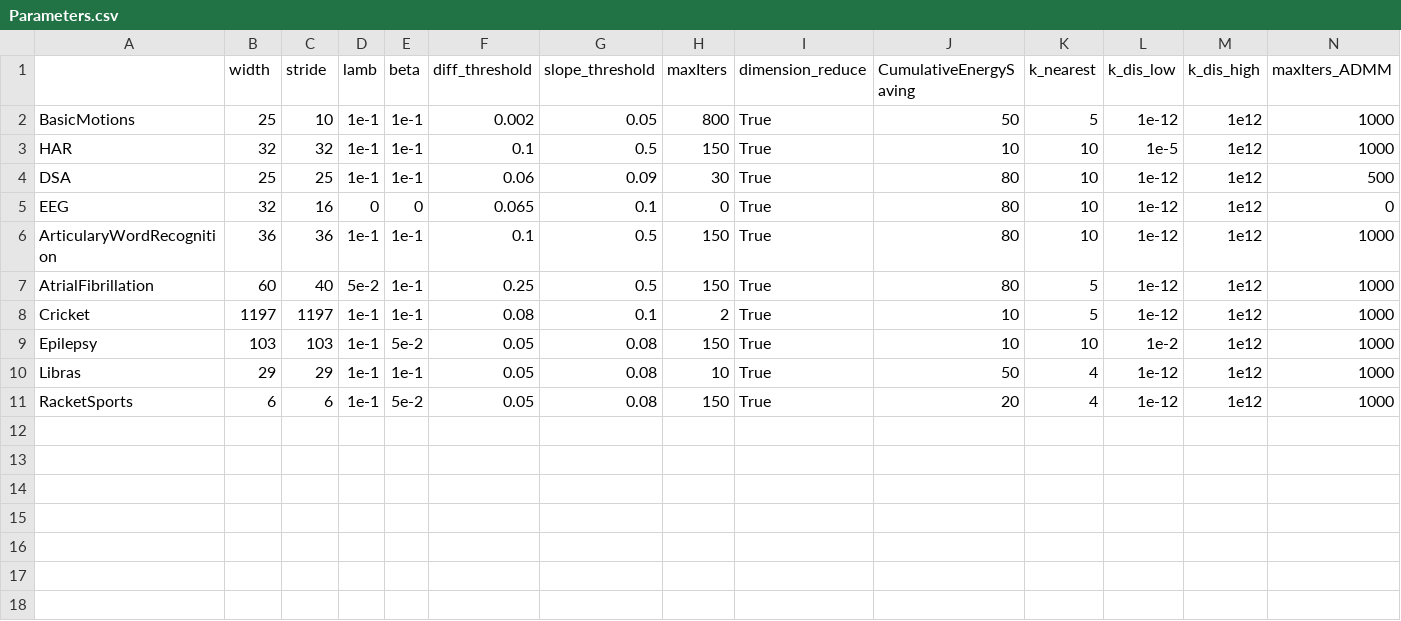
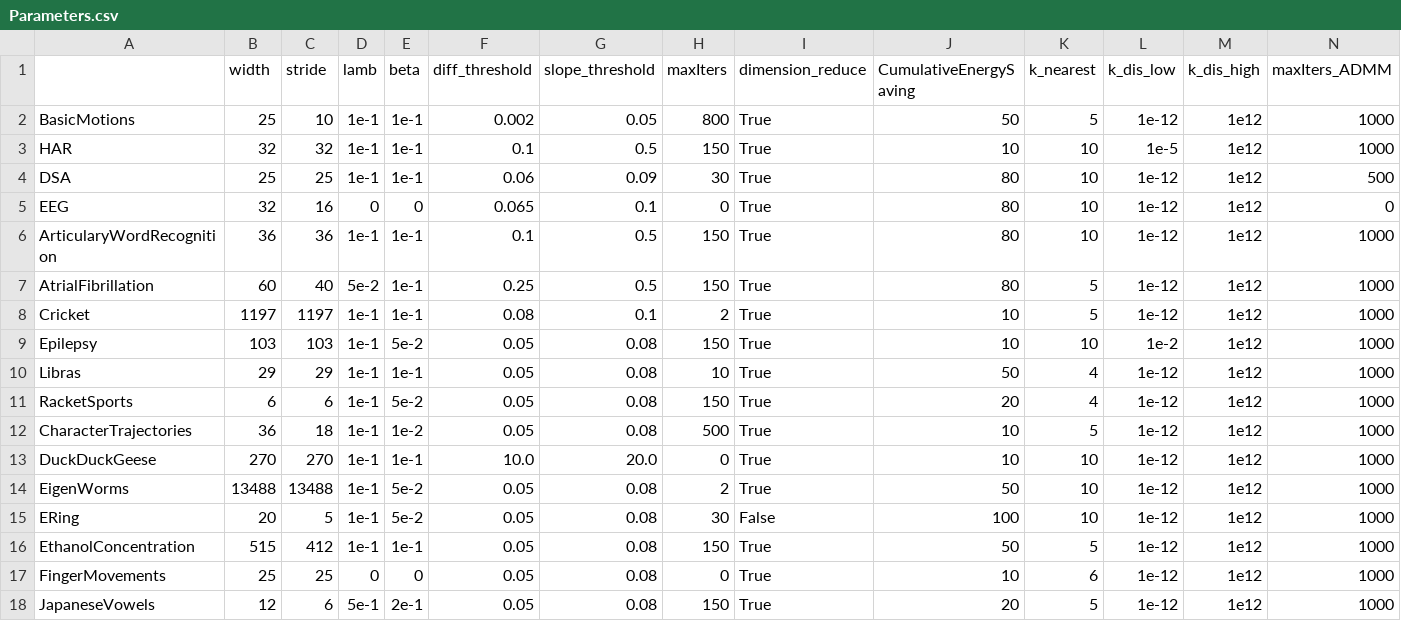
Before and after one commit to Vitoom/T-GMRF, a CSV file: Parameters.csv, drawn as a sheet; the diff names each change by its address in the sheet, - before the commit and + after, or states it on an @@ line.

Commit message:
Add parameter

```diff
--- a/Parameters.csv
+++ b/Parameters.csv
+row 12: CharacterTrajectories | 36 | 18 | 1e-1 | 1e-2 | 0.05 | 0.08 | 500 | True | 10 | 5 | 1e-12 | 1e12 | 1000
+row 13: DuckDuckGeese | 270 | 270 | 1e-1 | 1e-1 | 10.0 | 20.0 | 0 | True | 10 | 10 | 1e-12 | 1e12 | 1000
+row 14: EigenWorms | 13488 | 13488 | 1e-1 | 5e-2 | 0.05 | 0.08 | 2 | True | 50 | 10 | 1e-12 | 1e12 | 1000
+row 15: ERing | 20 | 5 | 1e-1 | 5e-2 | 0.05 | 0.08 | 30 | False | 100 | 10 | 1e-12 | 1e12 | 1000
+row 16: EthanolConcentration | 515 | 412 | 1e-1 | 1e-1 | 0.05 | 0.08 | 150 | True | 50 | 5 | 1e-12 | 1e12 | 1000
+row 17: FingerMovements | 25 | 25 | 0 | 0 | 0.05 | 0.08 | 0 | True | 10 | 6 | 1e-12 | 1e12 | 1000
+row 18: JapaneseVowels | 12 | 6 | 5e-1 | 2e-1 | 0.05 | 0.08 | 150 | True | 20 | 5 | 1e-12 | 1e12 | 1000
```
Also changed, not shown: 3 other files.
